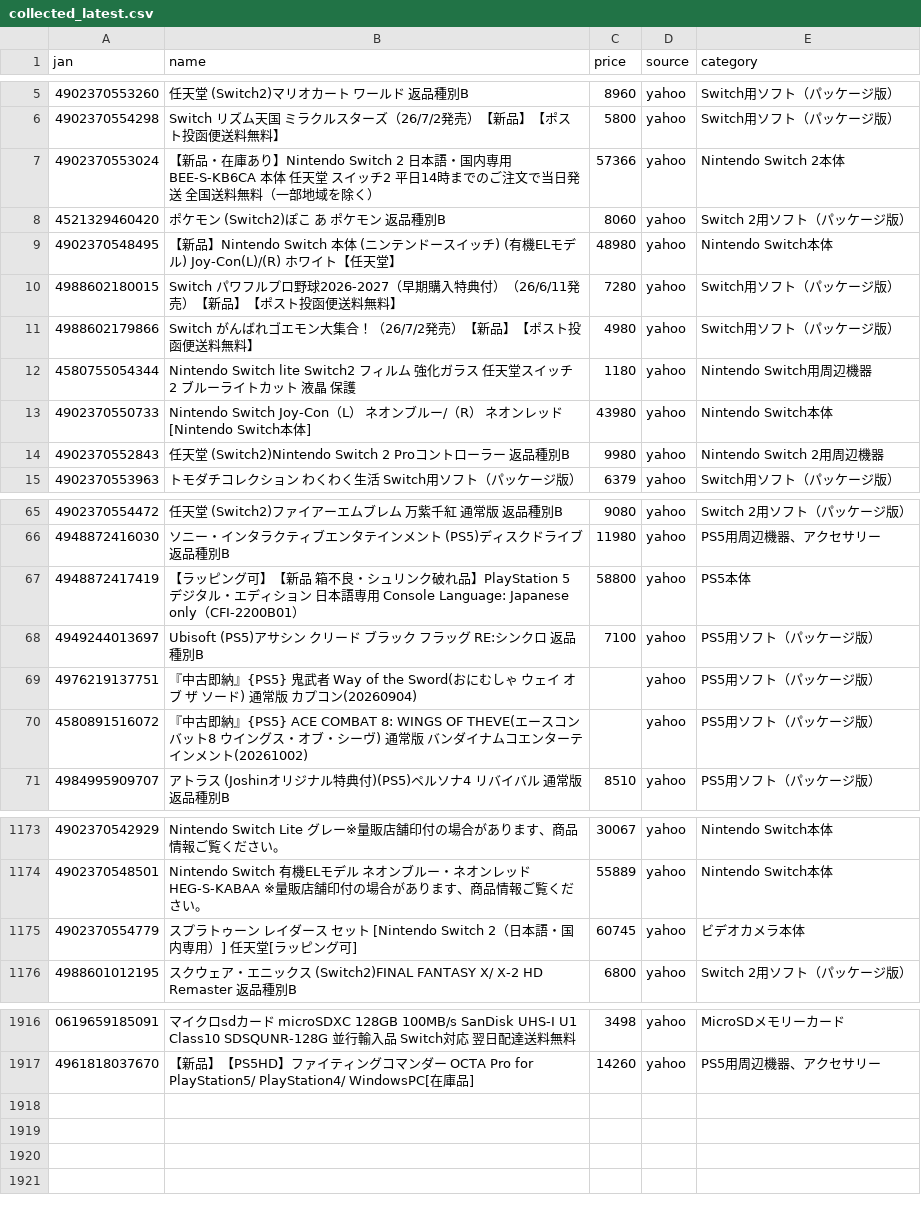
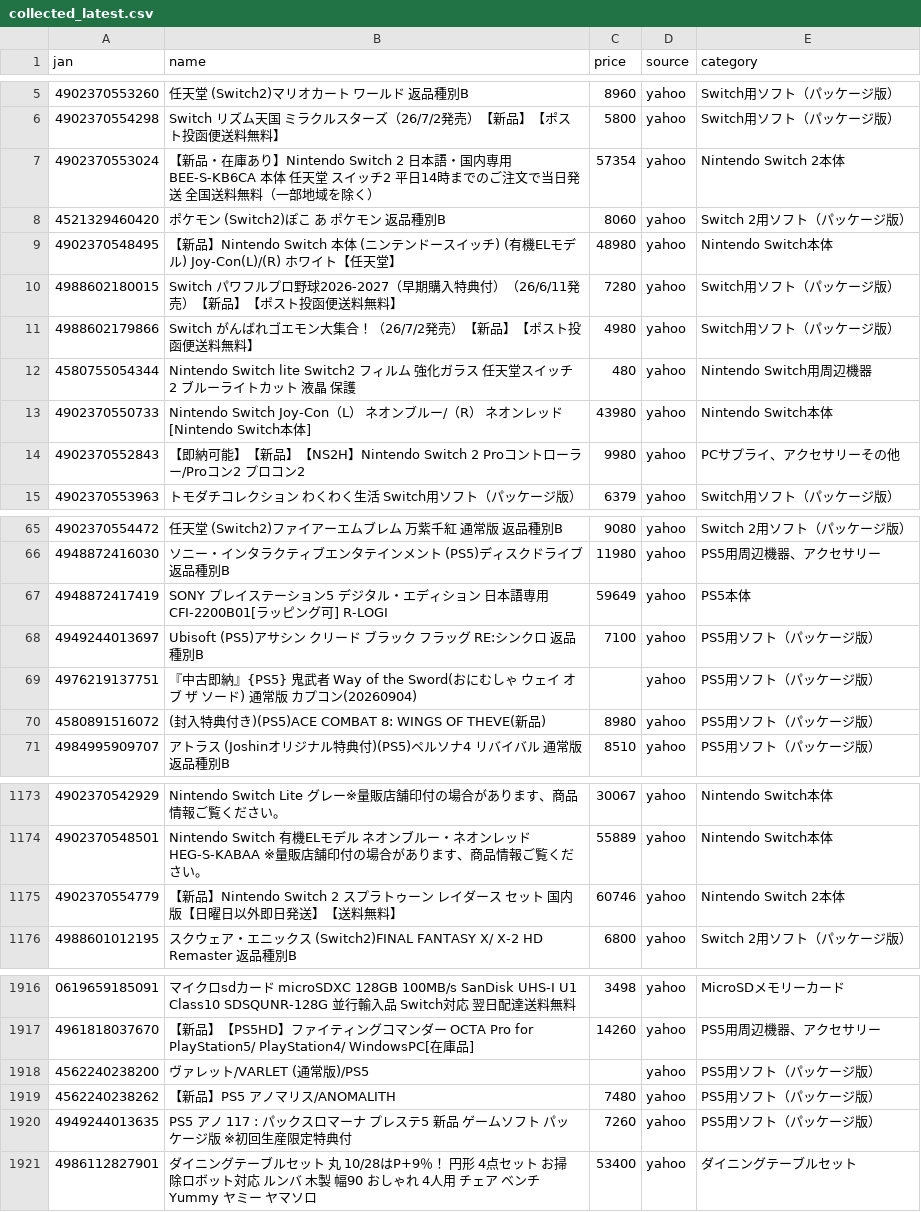
Before and after one commit to TAKUYA-1187/Claude, a CSV file: price_comparison/data/collected/collected_latest.csv, drawn as a sheet; only a part is shown, gaps mark what is left out; the diff covers the shown part only.

```diff
--- a/price_comparison/data/collected/collected_latest.csv
+++ b/price_comparison/data/collected/collected_latest.csv
@@ -6,3 +6,3 @@
 4902370554298,Switch　リズム天国　ミラクルスターズ（26/7/2発売）【新品】【ポスト投函便送料無料】,5800,yahoo,Switch用ソフト（パッケージ版）
-4902370553024,【新品・在庫あり】Nintendo Switch 2 日本語・国内専用 BEE-S-KB6CA 本体 任天堂 スイッチ2 平日14時までのご注文で当日発送 全国送料無料（一部地域を除く）,57366,yahoo,Nintendo Switch 2本体
+4902370553024,【新品・在庫あり】Nintendo Switch 2 日本語・国内専用 BEE-S-KB6CA 本体 任天堂 スイッチ2 平日14時までのご注文で当日発送 全国送料無料（一部地域を除く）,57354,yahoo,Nintendo Switch 2本体
 4521329460420,ポケモン (Switch2)ぽこ あ ポケモン 返品種別B,8060,yahoo,Switch 2用ソフト（パッケージ版）
@@ -11,5 +11,5 @@
 4988602179866,Switch　がんばれゴエモン大集合！（26/7/2発売）【新品】【ポスト投函便送料無料】,4980,yahoo,Switch用ソフト（パッケージ版）
-4580755054344,Nintendo Switch lite Switch2 フィルム 強化ガラス 任天堂スイッチ 2 ブルーライトカット 液晶 保護,1180,yahoo,Nintendo Switch用周辺機器
+4580755054344,Nintendo Switch lite Switch2 フィルム 強化ガラス 任天堂スイッチ 2 ブルーライトカット 液晶 保護,480,yahoo,Nintendo Switch用周辺機器
 4902370550733,Nintendo Switch Joy-Con（L） ネオンブルー/（R） ネオンレッド [Nintendo Switch本体],43980,yahoo,Nintendo Switch本体
-4902370552843,任天堂 (Switch2)Nintendo Switch 2 Proコントローラー 返品種別B,9980,yahoo,Nintendo Switch 2用周辺機器
+4902370552843,【即納可能】【新品】【NS2H】Nintendo Switch 2 Proコントローラー/Proコン2 プロコン2,9980,yahoo,PCサプライ、アクセサリーその他
 4902370553963,トモダチコレクション わくわく生活 Switch用ソフト（パッケージ版）,6379,yahoo,Switch用ソフト（パッケージ版）
@@ -66,6 +66,6 @@
 4948872416030,ソニー・インタラクティブエンタテインメント (PS5)ディスクドライブ 返品種別B,11980,yahoo,PS5用周辺機器、アクセサリー
-4948872417419,【ラッピング可】【新品 箱不良・シュリンク破れ品】PlayStation 5 デジタル・エディション 日本語専用 Console Language: Japanese only（CFI-2200B01）,58800,yahoo,PS5本体
+4948872417419,SONY プレイステーション5 デジタル・エディション 日本語専用 CFI-2200B01[ラッピング可] R-LOGI,59649,yahoo,PS5本体
 4949244013697,Ubisoft (PS5)アサシン クリード ブラック フラッグ RE:シンクロ 返品種別B,7100,yahoo,PS5用ソフト（パッケージ版）
 4976219137751,『中古即納』{PS5} 鬼武者 Way of the Sword(おにむしゃ ウェイ オブ ザ ソード) 通常版 カプコン(20260904),,yahoo,PS5用ソフト（パッケージ版）
-4580891516072,『中古即納』{PS5} ACE COMBAT 8: WINGS OF THEVE(エースコンバット8 ウイングス・オブ・シーヴ) 通常版 バンダイナムコエンターテインメント(20261002),,yahoo,PS5用ソフト（パッケージ版）
+4580891516072,(封入特典付き)(PS5)ACE COMBAT 8: WINGS OF THEVE(新品),8980,yahoo,PS5用ソフト（パッケージ版）
 4984995909707,アトラス (Joshinオリジナル特典付)(PS5)ペルソナ4 リバイバル 通常版 返品種別B,8510,yahoo,PS5用ソフト（パッケージ版）
@@ -1174,3 +1174,3 @@
 4902370548501,Nintendo Switch 有機ELモデル ネオンブルー・ネオンレッド HEG-S-KABAA ※量販店舗印付の場合があります、商品情報ご覧ください。,55889,yahoo,Nintendo Switch本体
-4902370554779,スプラトゥーン レイダース セット [Nintendo Switch 2（日本語・国内専用）] 任天堂[ラッピング可],60745,yahoo,ビデオカメラ本体
+4902370554779,【新品】Nintendo Switch 2 スプラトゥーン レイダース セット 国内版【日曜日以外即日発送】【送料無料】,60746,yahoo,Nintendo Switch 2本体
 4988601012195,スクウェア・エニックス (Switch2)FINAL FANTASY X/ X-2 HD Remaster 返品種別B,6800,yahoo,Switch 2用ソフト（パッケージ版）
@@ -1917 +1917,5 @@
 4961818037670,【新品】【PS5HD】ファイティングコマンダー OCTA Pro  for PlayStation5/ PlayStation4/ WindowsPC[在庫品],14260,yahoo,PS5用周辺機器、アクセサリー
+4562240238200,ヴァレット/VARLET (通常版)/PS5,,yahoo,PS5用ソフト（パッケージ版）
+4562240238262,【新品】PS5 アノマリス/ANOMALITH,7480,yahoo,PS5用ソフト（パッケージ版）
+4949244013635,PS5 アノ 117 : パックスロマーナ プレステ5 新品 ゲームソフト パッケージ版 ※初回生産限定特典付,7260,yahoo,PS5用ソフト（パッケージ版）
+4986112827901,ダイニングテーブルセット 丸 10/28はP+9％！ 円形 4点セット お掃除ロボット対応 ルンバ 木製 幅90 おしゃれ 4人用 チェア ベンチ Yummy ヤミー ヤマソロ,53400,yahoo,ダイニングテーブルセット
```
Also changed, not shown: 53 edited cells elsewhere in this file, 1 other file.
